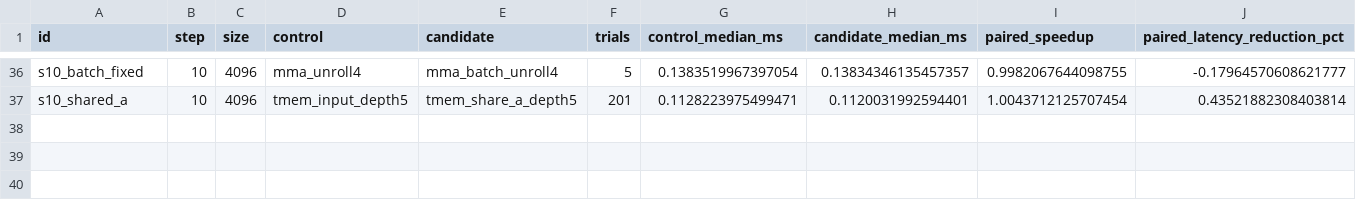
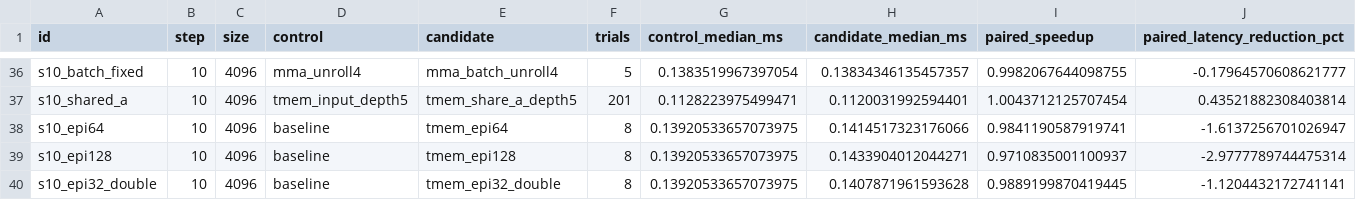
Before and after one commit to liuxiaocs7/assignment-tirx-gemm, a CSV file: docs/optimization_data/paired_experiments.csv, drawn as a sheet; only a part is shown, gaps mark what is left out; rows hold the shown columns only; the diff names each change by its address in the sheet, - before the commit and + after, or states it on an @@ line.

```diff
--- a/docs/optimization_data/paired_experiments.csv
+++ b/docs/optimization_data/paired_experiments.csv
+row 38: s10_epi64 | 10 | 4096 | baseline | tmem_epi64 | 8 | 0.13920533657073975 | 0.1414517323176066 | 0.9841190587919741 | -1.6137256701026947
+row 39: s10_epi128 | 10 | 4096 | baseline | tmem_epi128 | 8 | 0.13920533657073975 | 0.1433904012044271 | 0.9710835001100937 | -2.9777789744475314
+row 40: s10_epi32_double | 10 | 4096 | baseline | tmem_epi32_double | 8 | 0.13920533657073975 | 0.1407871961593628 | 0.9889199870419445 | -1.1204432172741141
```
Also changed, not shown: 13 other files.
